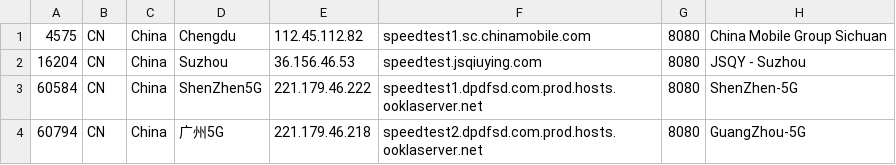
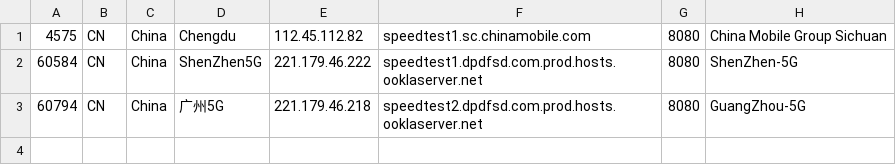
Before and after one commit to spiritLHLS/speedtest.net-CN-ID, a CSV file: CN_Mobile.csv, drawn as a sheet; the diff names each change by its address in the sheet, - before the commit and + after, or states it on an @@ line.

```diff
--- a/CN_Mobile.csv
+++ b/CN_Mobile.csv
-row 2: 16204 | CN | China | Suzhou | 36.156.46.53 | speedtest.jsqiuying.com | 8080 | JSQY - Suzhou
```
Also changed, not shown: HK.csv, SG.csv, 3 other files.
